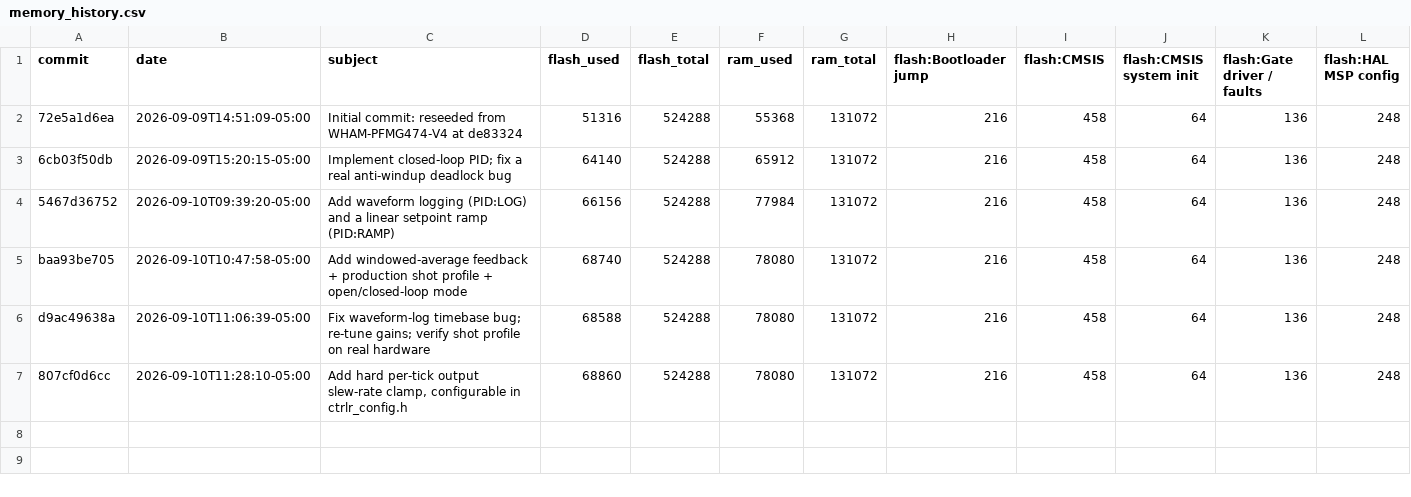
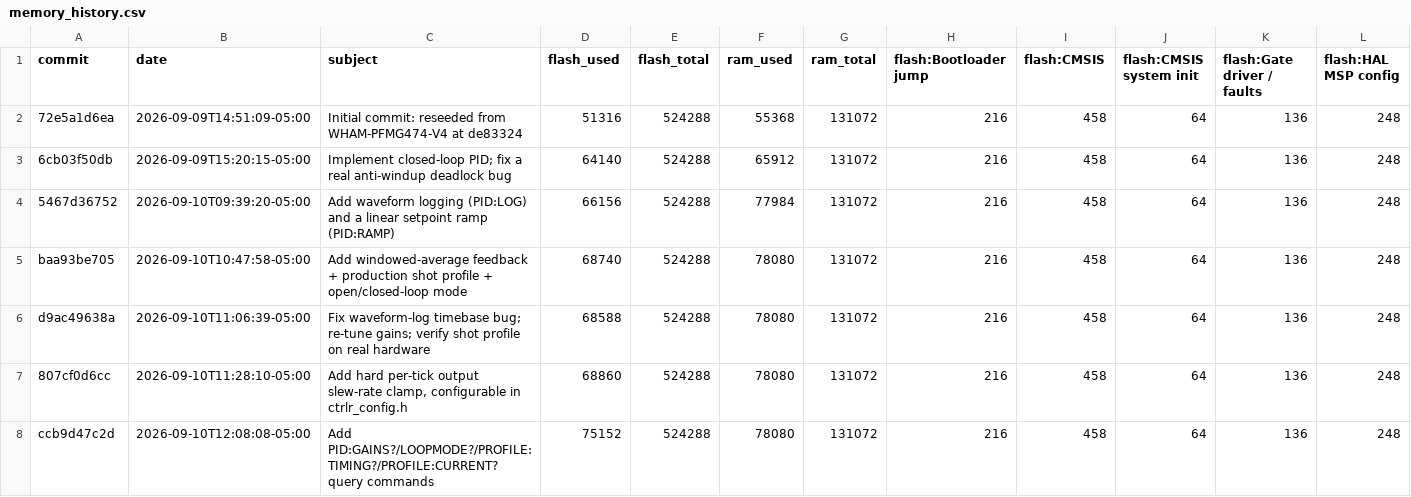
Before and after one commit to everettpenne/WHAM-XREX-PFMG474, a CSV file: docs/memory_history.csv, drawn as a sheet; only a part is shown; rows hold the shown columns only; the diff names each change by its address in the sheet, - before the commit and + after, or states it on an @@ line.

```diff
--- a/docs/memory_history.csv
+++ b/docs/memory_history.csv
+row 8: ccb9d47c2d | 2026-09-10T12:08:08-05:00 | Add PID:GAINS?/LOOPMODE?/PROFILE:TIMING?/PROFILE:CURRENT? query commands | 75152 | 524288 | 78080 | 131072 | 216 | 458 | 64 | 136 | 248
```
Also changed, not shown: 1 other file.
